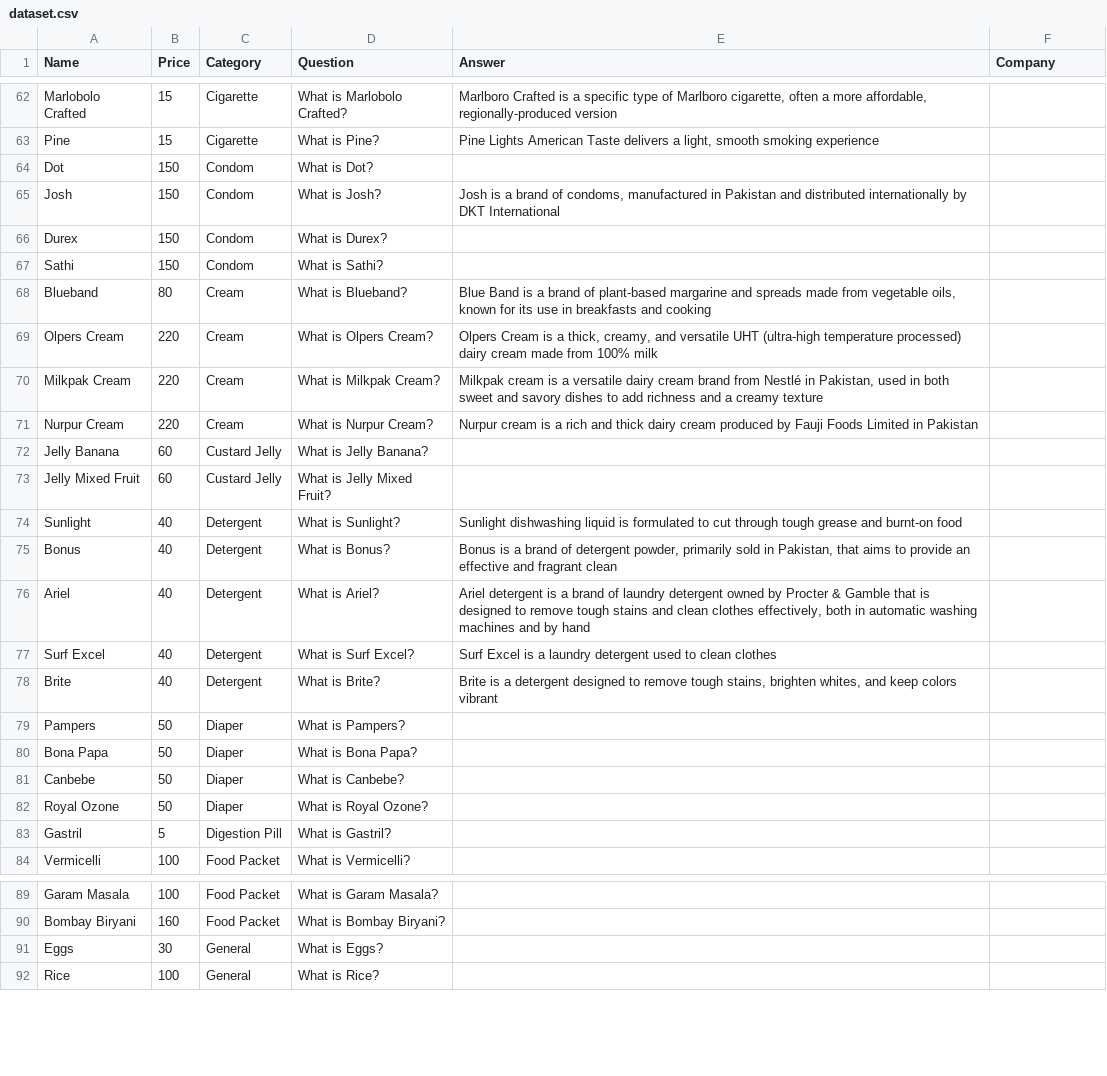
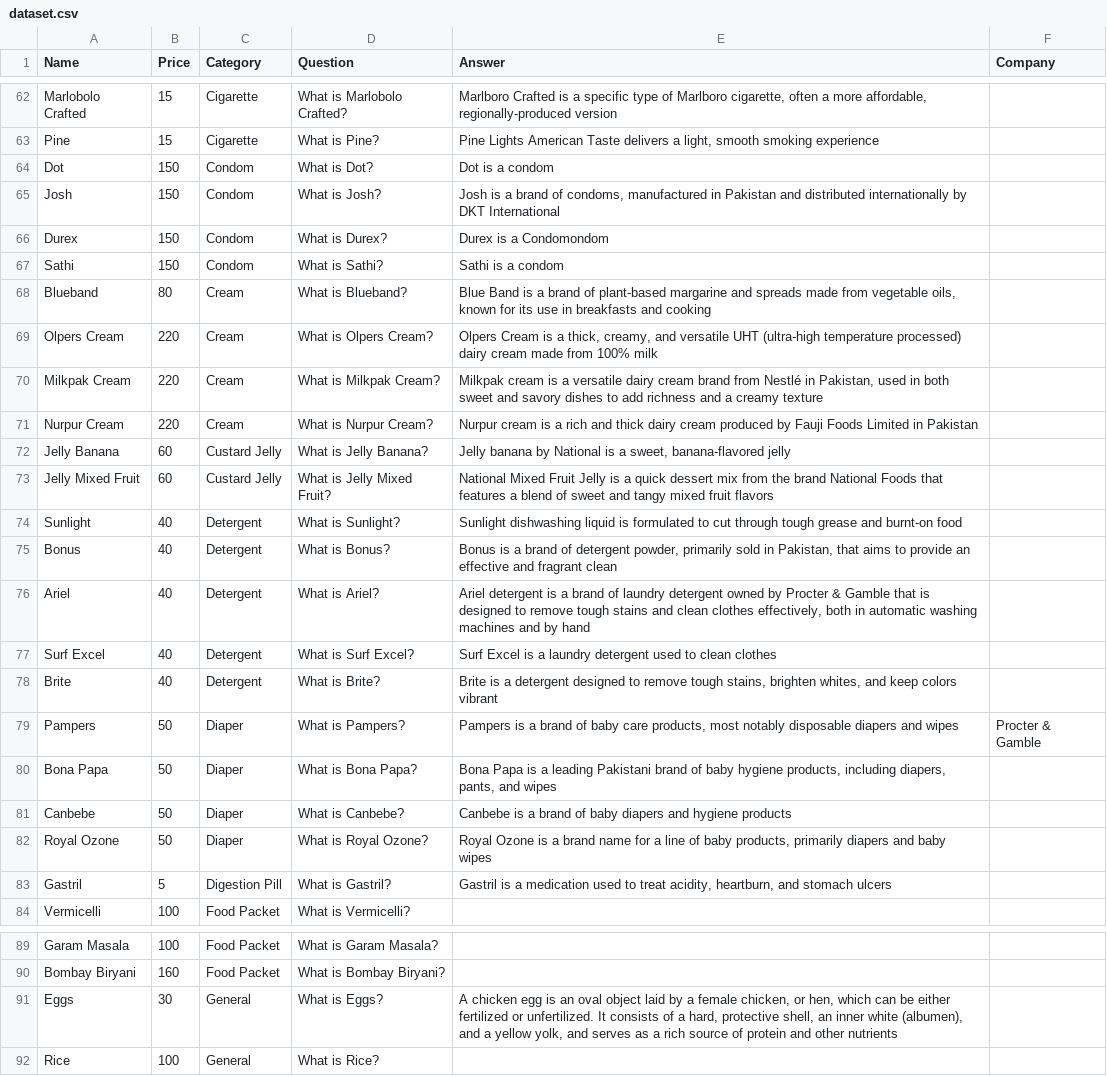
Before and after one commit to Shoaib1345/StoreProAICustomer, a CSV file: dataset.csv, drawn as a sheet; only a part is shown, gaps mark what is left out; the diff covers the shown part only.

```diff
--- a/dataset.csv
+++ b/dataset.csv
@@ -63,6 +63,6 @@ Marlobolo Crafted,15,Cigarette,What is Marlobolo Crafted?,"Marlboro Crafted is a
 Pine,15,Cigarette,What is Pine?,"Pine Lights American Taste delivers a light, smooth smoking experience",
-Dot,150,Condom,What is Dot?,,
+Dot,150,Condom,What is Dot?,Dot is a condom,
 Josh,150,Condom,What is Josh?,"Josh is a brand of condoms, manufactured in Pakistan and distributed internationally by DKT International",
-Durex,150,Condom,What is Durex?,,
-Sathi,150,Condom,What is Sathi?,,
+Durex,150,Condom,What is Durex?,Durex is a Condomondom,
+Sathi,150,Condom,What is Sathi?,Sathi is a condom,
 Blueband,80,Cream,What is Blueband?,"Blue Band is a brand of plant-based margarine and spreads made from vegetable oils, known for its use in breakfasts and cooking",
@@ -71,4 +71,4 @@ Milkpak Cream,220,Cream,What is Milkpak Cream?,"Milkpak cream is a versatile dai
 Nurpur Cream,220,Cream,What is Nurpur Cream?,Nurpur cream is a rich and thick dairy cream produced by Fauji Foods Limited in Pakistan,
-Jelly Banana,60,Custard Jelly,What is Jelly Banana?,,
-Jelly Mixed Fruit,60,Custard Jelly,What is Jelly Mixed Fruit?,,
+Jelly Banana,60,Custard Jelly,What is Jelly Banana?,"Jelly banana by National is a sweet, banana-flavored jelly",
+Jelly Mixed Fruit,60,Custard Jelly,What is Jelly Mixed Fruit?,National Mixed Fruit Jelly is a quick dessert mix from the brand National Foods that features a blend of sweet and tangy mixed fruit flavors,
 Sunlight,40,Detergent,What is Sunlight?,Sunlight dishwashing liquid is formulated to cut through tough grease and burnt-on food,
@@ -78,7 +78,7 @@ Surf Excel,40,Detergent,What is Surf Excel?,Surf Excel is a laundry detergent us
 Brite,40,Detergent,What is Brite?,"Brite is a detergent designed to remove tough stains, brighten whites, and keep colors vibrant",
-Pampers,50,Diaper,What is Pampers?,,
-Bona Papa,50,Diaper,What is Bona Papa?,,
-Canbebe,50,Diaper,What is Canbebe?,,
-Royal Ozone,50,Diaper,What is Royal Ozone?,,
-Gastril,5,Digestion Pill,What is Gastril?,,
+Pampers,50,Diaper,What is Pampers?,"Pampers is a brand of baby care products, most notably disposable diapers and wipes",Procter & Gamble
+Bona Papa,50,Diaper,What is Bona Papa?,"Bona Papa is a leading Pakistani brand of baby hygiene products, including diapers, pants, and wipes",
+Canbebe,50,Diaper,What is Canbebe?,Canbebe is a brand of baby diapers and hygiene products ,
+Royal Ozone,50,Diaper,What is Royal Ozone?,"Royal Ozone is a brand name for a line of baby products, primarily diapers and baby wipes",
+Gastril,5,Digestion Pill,What is Gastril?,"Gastril is a medication used to treat acidity, heartburn, and stomach ulcers",
 Vermicelli,100,Food Packet,What is Vermicelli?,,
@@ -90,3 +90,3 @@ Garam Masala,100,Food Packet,What is Garam Masala?,,
 Bombay Biryani,160,Food Packet,What is Bombay Biryani?,,
-Eggs,30,General,What is Eggs?,,
+Eggs,30,General,What is Eggs?,"A chicken egg is an oval object laid by a female chicken, or hen, which can be either fertilized or unfertilized. It consists of a hard, protective shell, an inner white (albumen), and a yellow yolk, and serves as a rich source of protein and other nutrients",
 Rice,100,General,What is Rice?,,
```
Also changed, not shown: 1 removed row and 43 edited cells elsewhere in this file.
